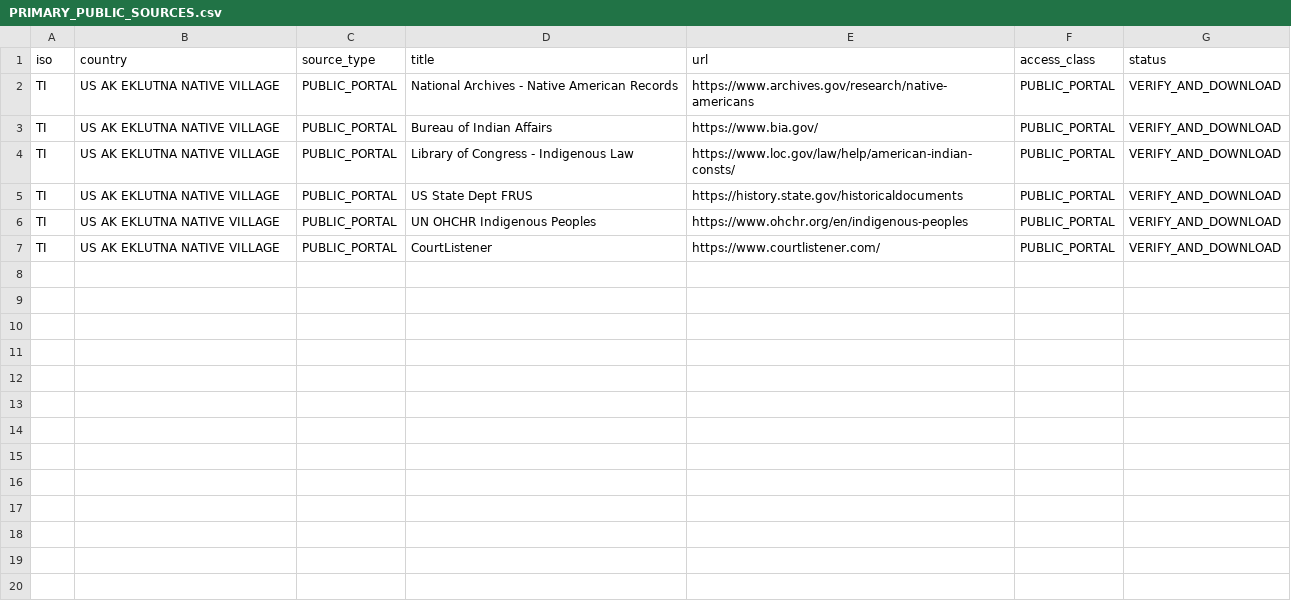
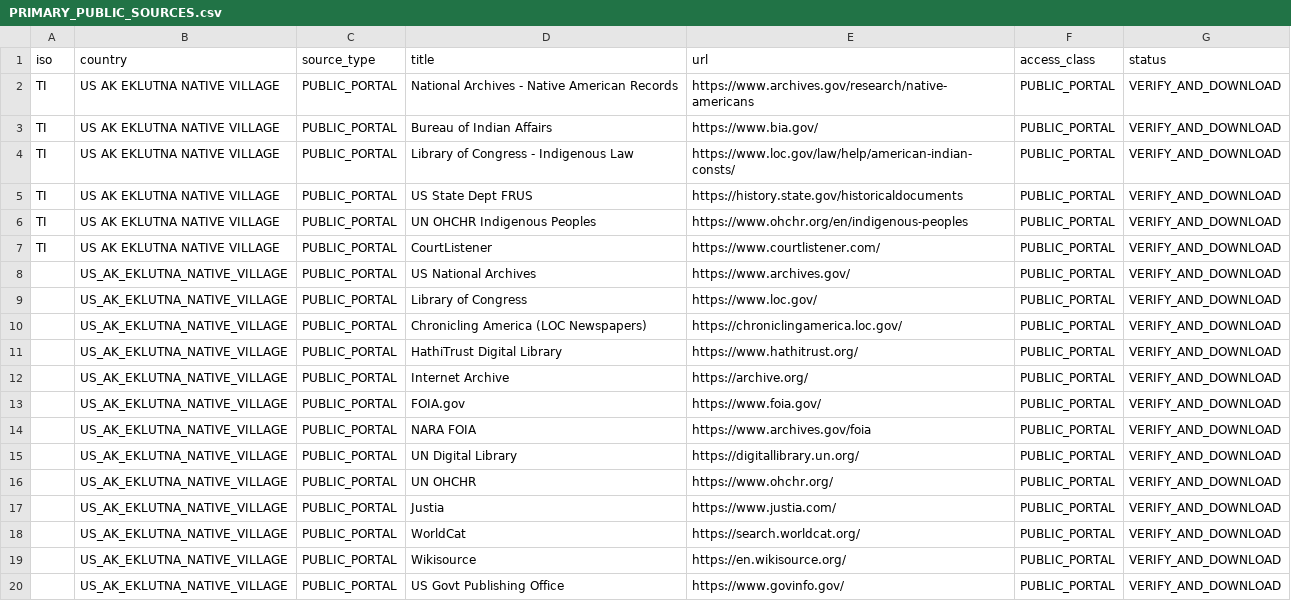
Before and after one commit to GlobalRestitutionAlliance/turtle-island-us-ak-eklutna-native-village-master-litigation, a CSV file: 03_Evidentiary_Exhibits/PRIMARY_PUBLIC_SOURCES.csv, drawn as a sheet.

Commit message:
Expand primary public source registries (Batch 2)

```diff
--- a/03_Evidentiary_Exhibits/PRIMARY_PUBLIC_SOURCES.csv
+++ b/03_Evidentiary_Exhibits/PRIMARY_PUBLIC_SOURCES.csv
@@ -7 +7,14 @@ TI,US AK EKLUTNA NATIVE VILLAGE,PUBLIC_PORTAL,UN OHCHR Indigenous Peoples,https:
 TI,US AK EKLUTNA NATIVE VILLAGE,PUBLIC_PORTAL,CourtListener,https://www.courtlistener.com/,PUBLIC_PORTAL,VERIFY_AND_DOWNLOAD
+,US_AK_EKLUTNA_NATIVE_VILLAGE,PUBLIC_PORTAL,US National Archives,https://www.archives.gov/,PUBLIC_PORTAL,VERIFY_AND_DOWNLOAD
+,US_AK_EKLUTNA_NATIVE_VILLAGE,PUBLIC_PORTAL,Library of Congress,https://www.loc.gov/,PUBLIC_PORTAL,VERIFY_AND_DOWNLOAD
+,US_AK_EKLUTNA_NATIVE_VILLAGE,PUBLIC_PORTAL,Chronicling America (LOC Newspapers),https://chroniclingamerica.loc.gov/,PUBLIC_PORTAL,VERIFY_AND_DOWNLOAD
+,US_AK_EKLUTNA_NATIVE_VILLAGE,PUBLIC_PORTAL,HathiTrust Digital Library,https://www.hathitrust.org/,PUBLIC_PORTAL,VERIFY_AND_DOWNLOAD
+,US_AK_EKLUTNA_NATIVE_VILLAGE,PUBLIC_PORTAL,Internet Archive,https://archive.org/,PUBLIC_PORTAL,VERIFY_AND_DOWNLOAD
+,US_AK_EKLUTNA_NATIVE_VILLAGE,PUBLIC_PORTAL,FOIA.gov,https://www.foia.gov/,PUBLIC_PORTAL,VERIFY_AND_DOWNLOAD
+,US_AK_EKLUTNA_NATIVE_VILLAGE,PUBLIC_PORTAL,NARA FOIA,https://www.archives.gov/foia,PUBLIC_PORTAL,VERIFY_AND_DOWNLOAD
+,US_AK_EKLUTNA_NATIVE_VILLAGE,PUBLIC_PORTAL,UN Digital Library,https://digitallibrary.un.org/,PUBLIC_PORTAL,VERIFY_AND_DOWNLOAD
+,US_AK_EKLUTNA_NATIVE_VILLAGE,PUBLIC_PORTAL,UN OHCHR,https://www.ohchr.org/,PUBLIC_PORTAL,VERIFY_AND_DOWNLOAD
+,US_AK_EKLUTNA_NATIVE_VILLAGE,PUBLIC_PORTAL,Justia,https://www.justia.com/,PUBLIC_PORTAL,VERIFY_AND_DOWNLOAD
+,US_AK_EKLUTNA_NATIVE_VILLAGE,PUBLIC_PORTAL,WorldCat,https://search.worldcat.org/,PUBLIC_PORTAL,VERIFY_AND_DOWNLOAD
+,US_AK_EKLUTNA_NATIVE_VILLAGE,PUBLIC_PORTAL,Wikisource,https://en.wikisource.org/,PUBLIC_PORTAL,VERIFY_AND_DOWNLOAD
+,US_AK_EKLUTNA_NATIVE_VILLAGE,PUBLIC_PORTAL,US Govt Publishing Office,https://www.govinfo.gov/,PUBLIC_PORTAL,VERIFY_AND_DOWNLOAD
```
Also changed, not shown: 2 other files.
